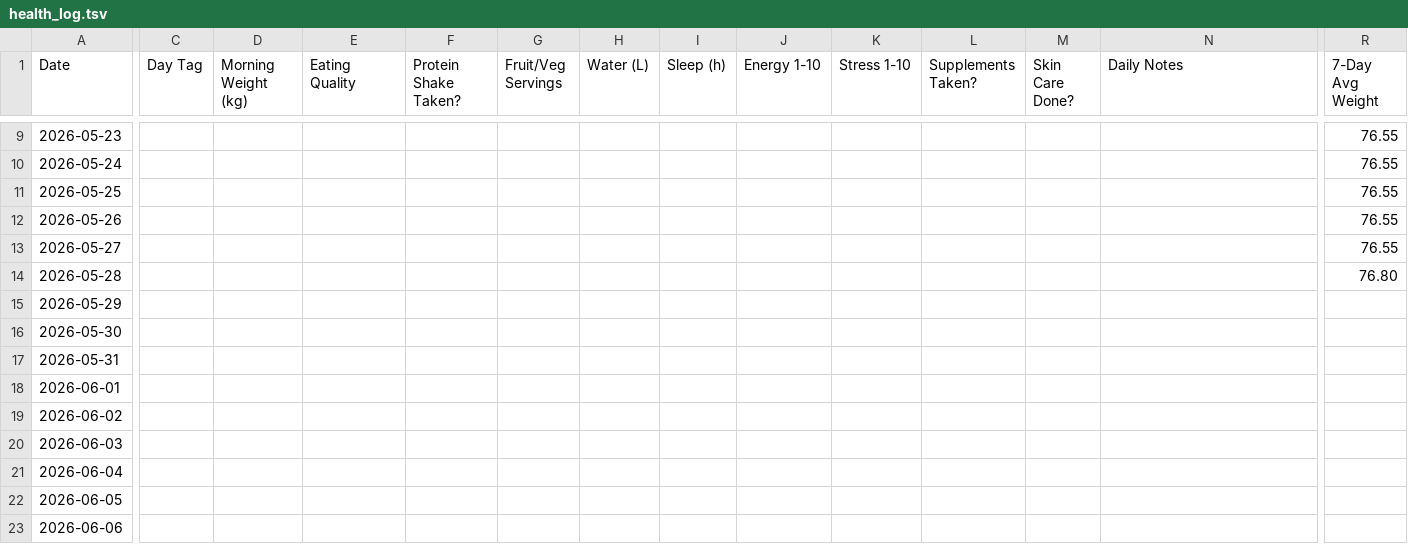
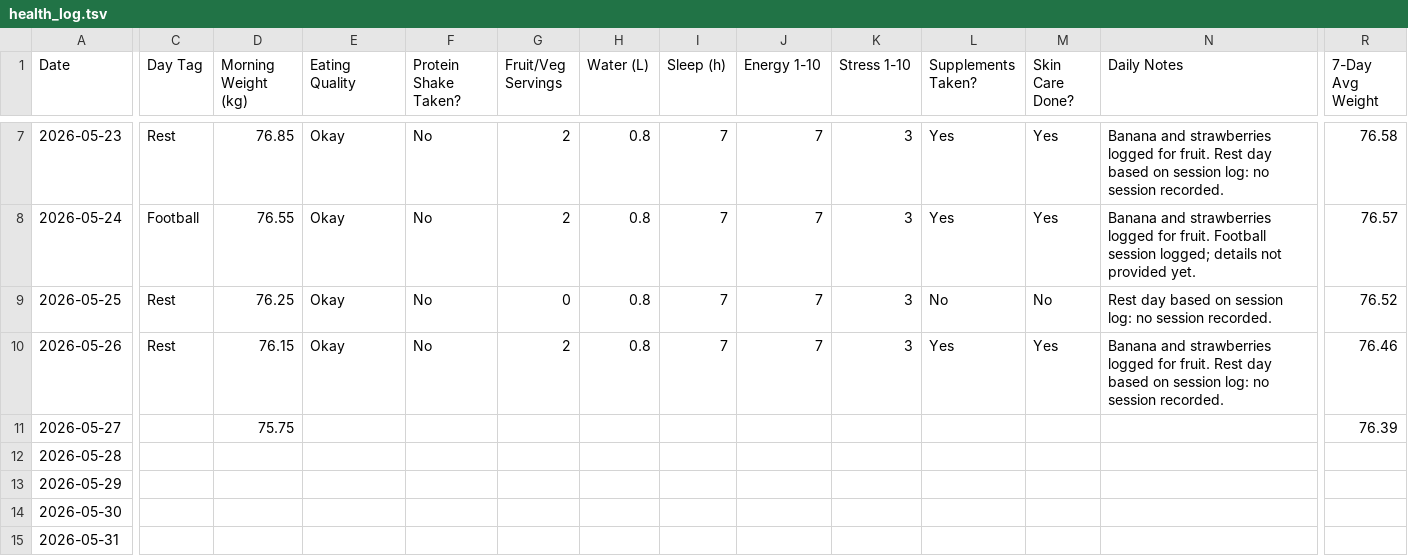
Before and after one commit to AHGesports/life-workout-tracker, a TSV file: health_log.tsv, drawn as a sheet; only a part is shown, gaps mark what is left out; the shorter side is filled out with more unchanged rows; addresses are those after the commit; the diff covers the shown part only; the diff names each change by its address in the sheet, - before the commit and + after, or states it on an @@ line.

```diff
--- a/health_log.tsv
+++ b/health_log.tsv
-C7 (Day Tag): (empty)
+C7 (Day Tag): Rest
-D7 (Morning Weight (kg)): (empty)
+D7 (Morning Weight (kg)): 76.85
-E7:E10 (Eating Quality): (empty)
+E7:E10 (Eating Quality): Okay
-F7:F10 (Protein Shake Taken?): (empty)
+F7:F10 (Protein Shake Taken?): No
-G7:G8 (Fruit/Veg Servings): (empty)
+G7:G8 (Fruit/Veg Servings): 2
-H7:H10 (Water (L)): (empty)
+H7:H10 (Water (L)): 0.8
-I7:I10 (Sleep (h)): (empty)
+I7:I10 (Sleep (h)): 7
-J7:J10 (Energy 1-10): (empty)
+J7:J10 (Energy 1-10): 7
-K7:K10 (Stress 1-10): (empty)
+K7:K10 (Stress 1-10): 3
-L7:L8 (Supplements Taken?): (empty)
+L7:L8 (Supplements Taken?): Yes
-M7:M8 (Skin Care Done?): (empty)
+M7:M8 (Skin Care Done?): Yes
-N7 (Daily Notes): (empty)
+N7 (Daily Notes): Banana and strawberries logged for fruit. Rest day based on session log: no session recorded.
-R7 (7-Day Avg Weight): 76.55
+R7 (7-Day Avg Weight): 76.58
-C8 (Day Tag): (empty)
+C8 (Day Tag): Football
-D8 (Morning Weight (kg)): (empty)
+D8 (Morning Weight (kg)): 76.55
-N8 (Daily Notes): (empty)
+N8 (Daily Notes): Banana and strawberries logged for fruit. Football session logged; details not provided yet.
-R8 (7-Day Avg Weight): 76.55
+R8 (7-Day Avg Weight): 76.57
-C9:C10 (Day Tag): (empty)
+C9:C10 (Day Tag): Rest
-D9 (Morning Weight (kg)): (empty)
+D9 (Morning Weight (kg)): 76.25
-G9 (Fruit/Veg Servings): (empty)
+G9 (Fruit/Veg Servings): 0
-L9 (Supplements Taken?): (empty)
+L9 (Supplements Taken?): No
-M9 (Skin Care Done?): (empty)
+M9 (Skin Care Done?): No
-N9 (Daily Notes): (empty)
+N9 (Daily Notes): Rest day based on session log: no session recorded.
-R9 (7-Day Avg Weight): 76.55
+R9 (7-Day Avg Weight): 76.52
-D10 (Morning Weight (kg)): (empty)
+D10 (Morning Weight (kg)): 76.15
-G10 (Fruit/Veg Servings): (empty)
+G10 (Fruit/Veg Servings): 2
-L10 (Supplements Taken?): (empty)
+L10 (Supplements Taken?): Yes
-M10 (Skin Care Done?): (empty)
+M10 (Skin Care Done?): Yes
-N10 (Daily Notes): (empty)
+N10 (Daily Notes): Banana and strawberries logged for fruit. Rest day based on session log: no session recorded.
-R10 (7-Day Avg Weight): 76.55
+R10 (7-Day Avg Weight): 76.46
-D11 (Morning Weight (kg)): (empty)
+D11 (Morning Weight (kg)): 75.75
-R11 (7-Day Avg Weight): 76.55
+R11 (7-Day Avg Weight): 76.39
-R12 (7-Day Avg Weight): 76.80
+R12 (7-Day Avg Weight): (empty)
```
Also changed, not shown: 2 removed rows and 42 edited cells elsewhere in this file, session_log.tsv, set_log.tsv, 2 other files.
